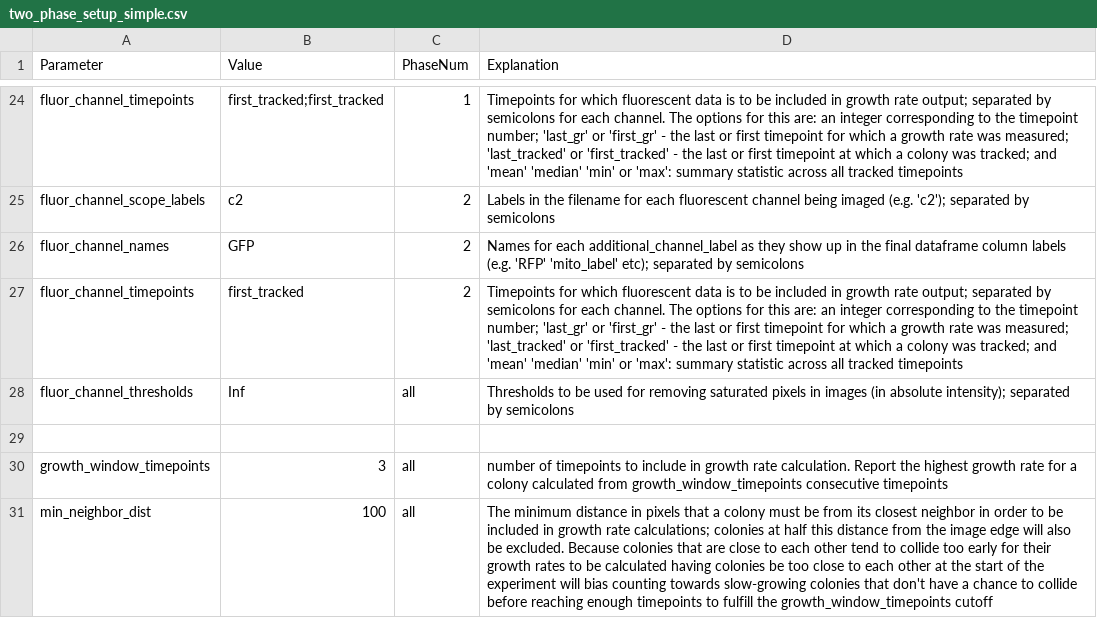
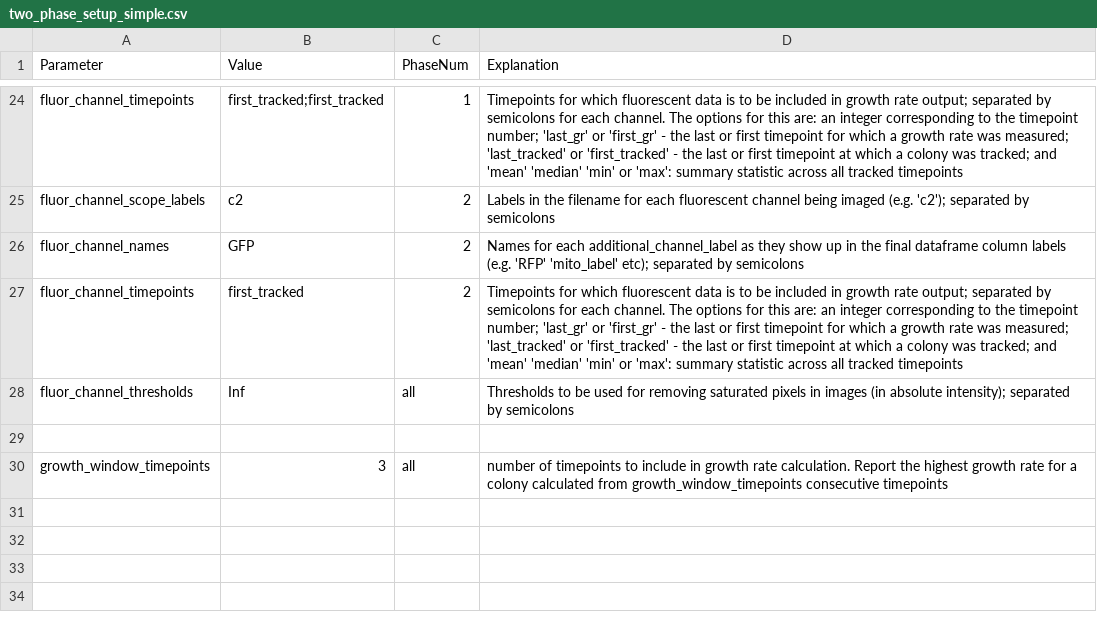
Before and after one commit to Siegallab/PIE, a CSV file: sample_PIE_setup_files/two_phase_setup_simple.csv, drawn as a sheet; only a part is shown, gaps mark what is left out; the diff names each change by its address in the sheet, - before the commit and + after, or states it on an @@ line.

Commit message:
Modify PIE.analysis_configuration._AnalysisConfigFileProcessor to take default values from PIE_data/param_descriptions.csv Remove min_neighbor_dist from required parameters Add source of table width fix to docs/conf.py

```diff
--- a/sample_PIE_setup_files/two_phase_setup_simple.csv
+++ b/sample_PIE_setup_files/two_phase_setup_simple.csv
-row 31: min_neighbor_dist | 100 | all | The minimum distance in pixels that a colony must be from its closest neighbor in order to be included in growth rate calculations; colonies at half this distance from the image edge will also be excluded. Because colonies that are close to each other tend to collide too early for their growth rates to be calculated having colonies be too close to each other at the start of the experiment will bias counting towards slow-growing colonies that don't have a chance to collide before reaching enough timepoints to fulfill the growth_window_timepoints cutoff
```
Also changed, not shown: PIE_data/param_descriptions.csv, sample_PIE_setup_files/gr_phase_setup_simple.csv, 9 other files.
